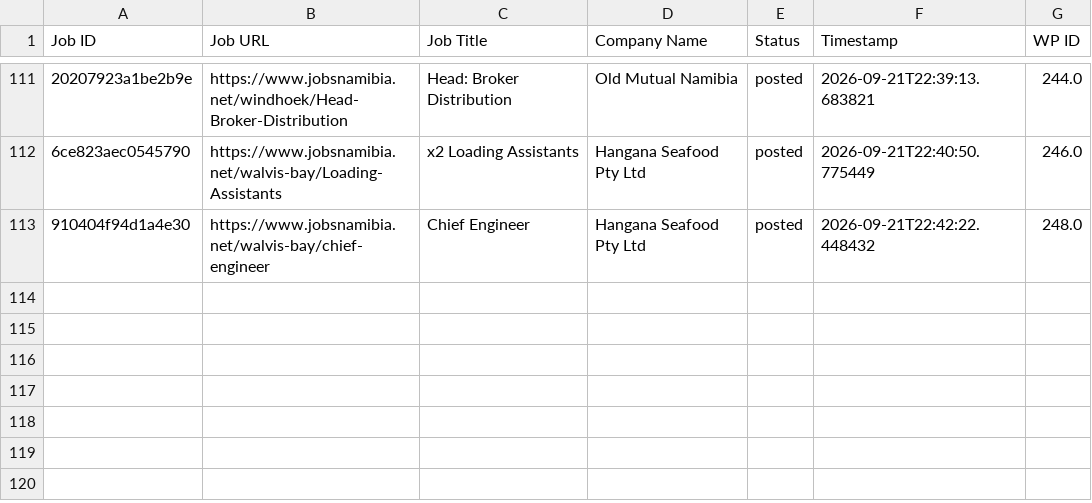
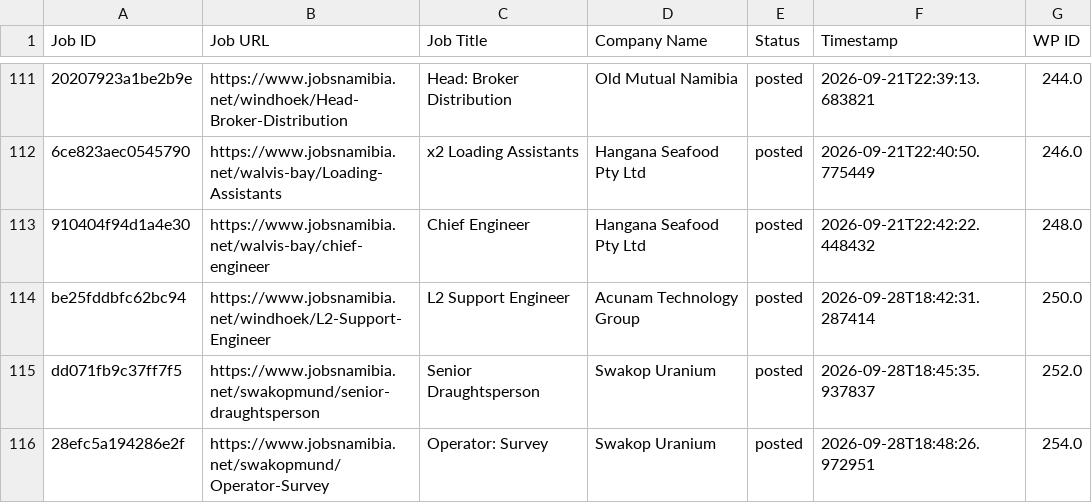
Before and after one commit to projectfetcher/na, a CSV file: jobsnamibia_processed.csv, drawn as a sheet; only a part is shown, gaps mark what is left out; the diff names each change by its address in the sheet, - before the commit and + after, or states it on an @@ line.

```diff
--- a/jobsnamibia_processed.csv
+++ b/jobsnamibia_processed.csv
+row 114: be25fddbfc62bc94 | https://www.jobsnamibia.net/windhoek/L2-Support-Engineer | L2 Support Engineer | Acunam Technology Group | posted | 2026-09-28T18:42:31.287414 | 250.0
+row 115: dd071fb9c37ff7f5 | https://www.jobsnamibia.net/swakopmund/senior-draughtsperson | Senior Draughtsperson | Swakop Uranium | posted | 2026-09-28T18:45:35.937837 | 252.0
+row 116: 28efc5a194286e2f | https://www.jobsnamibia.net/swakopmund/Operator-Survey | Operator: Survey | Swakop Uranium | posted | 2026-09-28T18:48:26.972951 | 254.0
```
